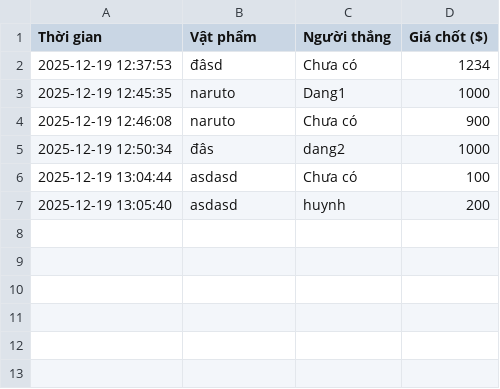
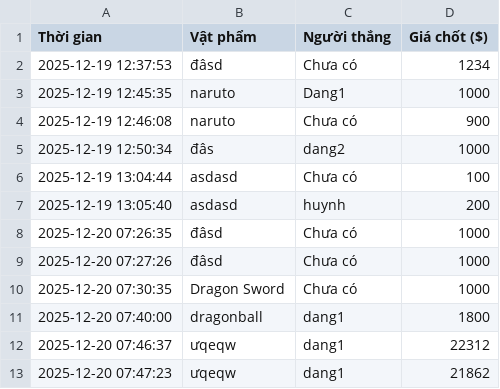
Before and after one commit to huynh-dang187/Auction-House-Simlulator, a CSV file: Auction_V2_Upgrade/auction_history.csv, drawn as a sheet; the diff names each change by its address in the sheet, - before the commit and + after, or states it on an @@ line.

```diff
--- a/Auction_V2_Upgrade/auction_history.csv
+++ b/Auction_V2_Upgrade/auction_history.csv
+row 8: 2025-12-20 07:26:35 | đâsd | Chưa có | 1000
+row 9: 2025-12-20 07:27:26 | đâsd | Chưa có | 1000
+row 10: 2025-12-20 07:30:35 | Dragon Sword | Chưa có | 1000
+row 11: 2025-12-20 07:40:00 | dragonball | dang1 | 1800
+row 12: 2025-12-20 07:46:37 | ưqeqw | dang1 | 22312
+row 13: 2025-12-20 07:47:23 | ưqeqw | dang1 | 21862
```
Also changed, not shown: 9 other files.
